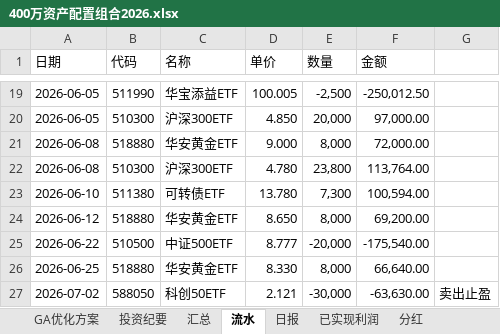
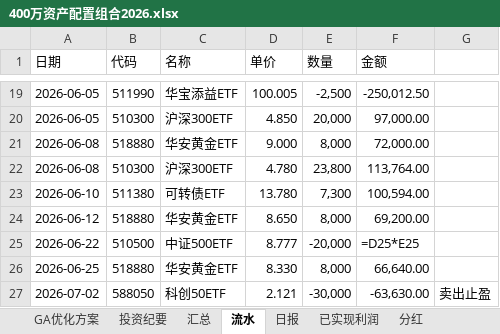
Before and after one commit to wj009-sys/cc-data, an Excel workbook: 400万资产配置组合2026.xlsx, sheet 流水, drawn as a sheet; only a part is shown, gaps mark what is left out; values as stored, in another font and other column widths than the file's, no borders; formulas without a stored value are shown as written; the diff names each change by its address in the sheet, - before the commit and + after, or states it on an @@ line.

```diff
--- a/400万资产配置组合2026.xlsx (sheet 流水)
+++ b/400万资产配置组合2026.xlsx (sheet 流水)
-F25 (金额): -175,540.00
+F25 (金额): =D25*E25
```
Also changed, not shown: sheet 汇总, 2 other files.
